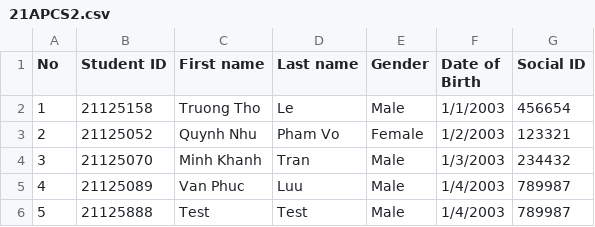
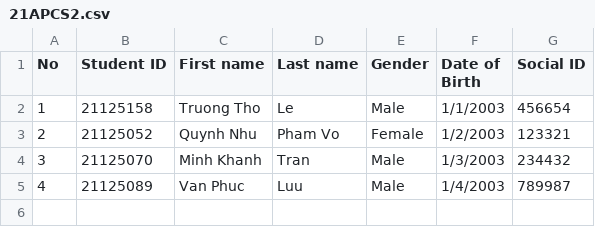
Before and after one commit to pvqn/CS162-CourseManagementSystem, a CSV file: MoodleFake/MoodleFake/csvFile/classes/21APCS2.csv, drawn as a sheet.

Commit message:
Update addStudent()

```diff
--- a/MoodleFake/MoodleFake/csvFile/classes/21APCS2.csv
+++ b/MoodleFake/MoodleFake/csvFile/classes/21APCS2.csv
@@ -5,2 +5 @@ No,Student ID,First name,Last name,Gender,Date of Birth,Social ID
 4,21125089,Van Phuc,Luu,Male,1/4/2003,789987
-5,21125888,Test,Test,Male,1/4/2003,789987
```
Also changed, not shown: 2 other files.
